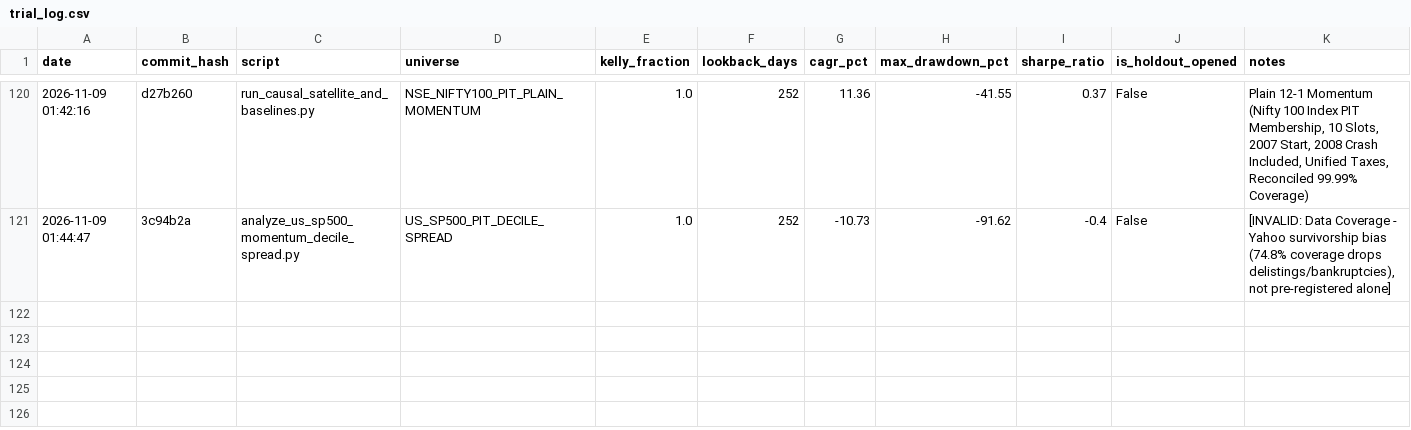
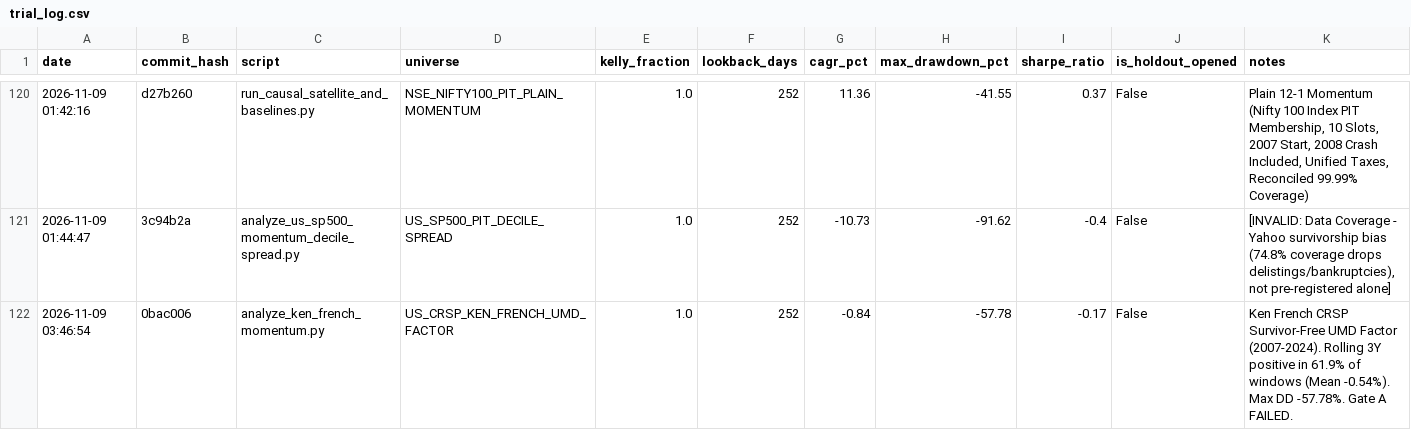
Before and after one commit to rain2002/trading_bot, a CSV file: trading_system/data/trial_log.csv, drawn as a sheet; only a part is shown, gaps mark what is left out.

Commit message:
docs(trials): stamp trial 122 recording Ken French CRSP UMD factor failure over 2007-2024

```diff
--- a/trading_system/data/trial_log.csv
+++ b/trading_system/data/trial_log.csv
@@ -121 +121,2 @@ date,commit_hash,script,universe,kelly_fraction,lookback_days,cagr_pct,max_drawd
 2026-11-09 01:44:47,3c94b2a,analyze_us_sp500_momentum_decile_spread.py,US_SP500_PIT_DECILE_SPREAD,1.0,252,-10.73,-91.62,-0.4,False,"[INVALID: Data Coverage - Yahoo survivorship bias (74.8% coverage drops delistings/bankruptcies), not pre-registered alone]"
+2026-11-09 03:46:54,0bac006,analyze_ken_french_momentum.py,US_CRSP_KEN_FRENCH_UMD_FACTOR,1.0,252,-0.84,-57.78,-0.17,False,Ken French CRSP Survivor-Free UMD Factor (2007-2024). Rolling 3Y positive in 61.9% of windows (Mean -0.54%). Max DD -57.78%. Gate A FAILED.
```
Also changed, not shown: 3 other files.
